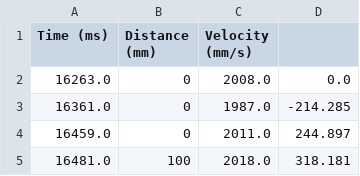
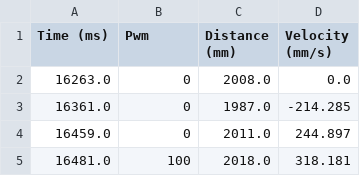
Before and after one commit to akinfelami/fastrobots, a CSV file: ble_robot_1.2/ble_python/robot_data_20250323_223015.csv, drawn as a sheet; only a part is shown.

```diff
--- a/ble_robot_1.2/ble_python/robot_data_20250323_223015.csv
+++ b/ble_robot_1.2/ble_python/robot_data_20250323_223015.csv
@@ -1,2 +1,2 @@
-Time (ms),Distance (mm),Velocity (mm/s)
+Time (ms),Pwm,Distance (mm),Velocity (mm/s)
 16263.0,0,2008.0,0.0
```
Also changed, not shown: 3 other files.
